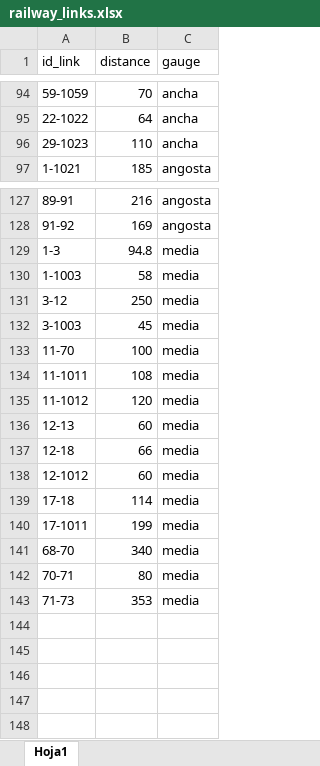
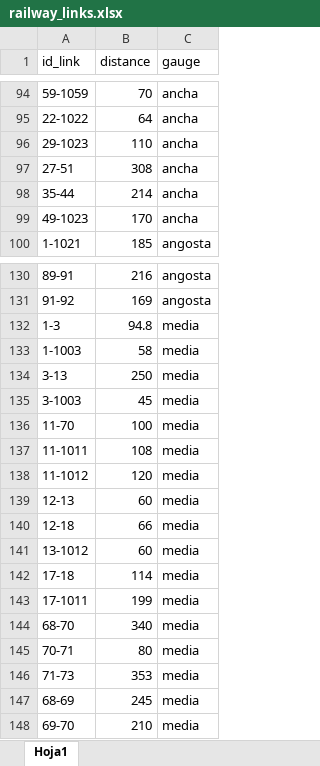
Before and after one commit to abenassi/freight-transport-network, an Excel workbook: data/railway_links.xlsx, sheet Hoja1, drawn as a sheet; only a part is shown, gaps mark what is left out; values as stored, in another font and other column widths than the file's, no borders; addresses are those after the commit; the diff names each change by its address in the sheet, - before the commit and + after, or states it on an @@ line.

```diff
--- a/data/railway_links.xlsx (sheet Hoja1)
+++ b/data/railway_links.xlsx (sheet Hoja1)
+row 97: 27-51 | 308 | ancha
+row 98: 35-44 | 214 | ancha
+row 99: 49-1023 | 170 | ancha
-A134 (id_link): 3-12
+A134 (id_link): 3-13
-A141 (id_link): 12-1012
+A141 (id_link): 13-1012
+row 147: 68-69 | 245 | media
+row 148: 69-70 | 210 | media
```
Also changed, not shown: data/railway_paths.xlsx, reports/report_optimized_mobility.xlsx, 5 other files.
